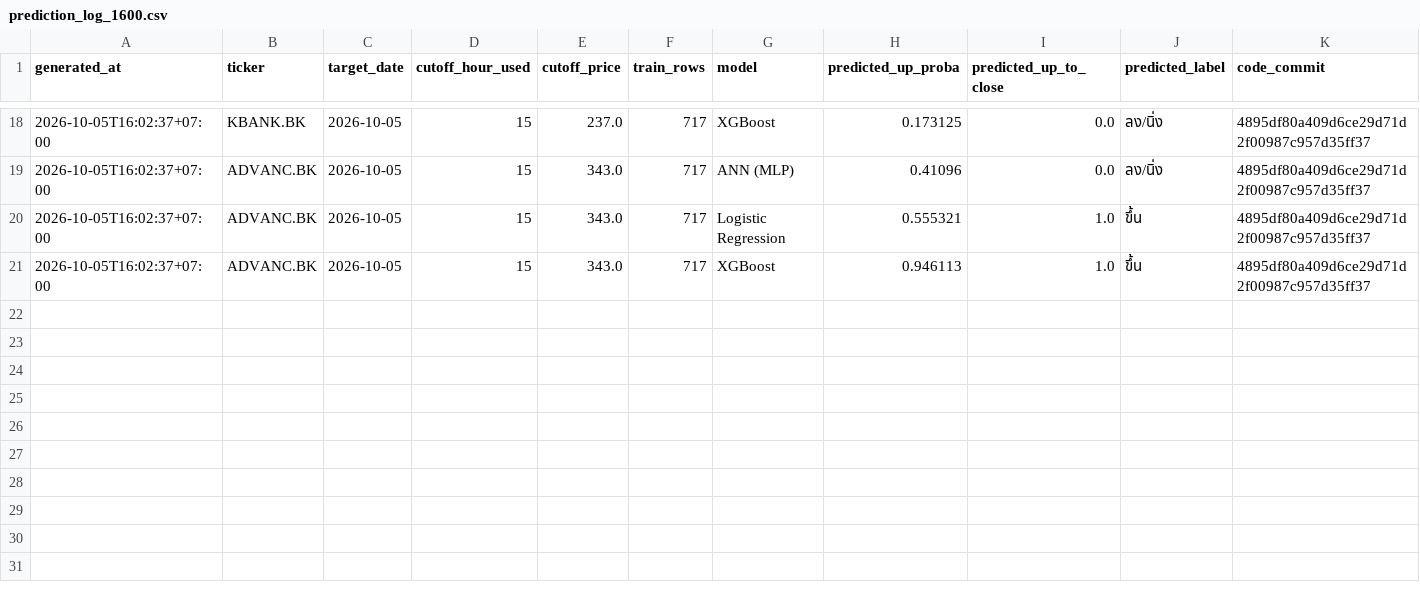
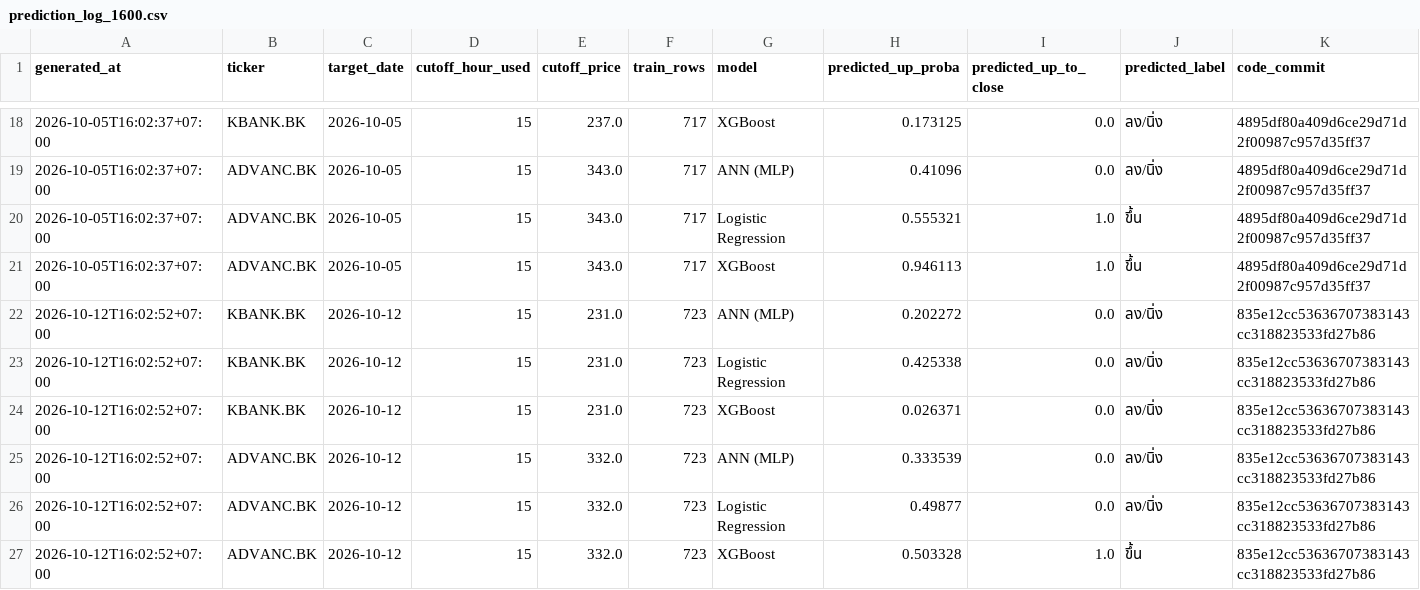
Before and after one commit to panifield/CN340_Stock_Prediction, a CSV file: task_c/results/prediction_log_1600.csv, drawn as a sheet; only a part is shown, gaps mark what is left out; rows hold the shown columns only; the diff names each change by its address in the sheet, - before the commit and + after, or states it on an @@ line.

Commit message:
task_c 1600 prediction log: 2026-10-12

```diff
--- a/task_c/results/prediction_log_1600.csv
+++ b/task_c/results/prediction_log_1600.csv
+row 22: 2026-10-12T16:02:52+07:00 | KBANK.BK | 2026-10-12 | 15 | 231.0 | 723 | ANN (MLP) | 0.202272 | 0.0 | ลง/นิ่ง | 835e12cc53636707383143cc318823533fd27b86
+row 23: 2026-10-12T16:02:52+07:00 | KBANK.BK | 2026-10-12 | 15 | 231.0 | 723 | Logistic Regression | 0.425338 | 0.0 | ลง/นิ่ง | 835e12cc53636707383143cc318823533fd27b86
+row 24: 2026-10-12T16:02:52+07:00 | KBANK.BK | 2026-10-12 | 15 | 231.0 | 723 | XGBoost | 0.026371 | 0.0 | ลง/นิ่ง | 835e12cc53636707383143cc318823533fd27b86
+row 25: 2026-10-12T16:02:52+07:00 | ADVANC.BK | 2026-10-12 | 15 | 332.0 | 723 | ANN (MLP) | 0.333539 | 0.0 | ลง/นิ่ง | 835e12cc53636707383143cc318823533fd27b86
+row 26: 2026-10-12T16:02:52+07:00 | ADVANC.BK | 2026-10-12 | 15 | 332.0 | 723 | Logistic Regression | 0.49877 | 0.0 | ลง/นิ่ง | 835e12cc53636707383143cc318823533fd27b86
+row 27: 2026-10-12T16:02:52+07:00 | ADVANC.BK | 2026-10-12 | 15 | 332.0 | 723 | XGBoost | 0.503328 | 1.0 | ขึ้น | 835e12cc53636707383143cc318823533fd27b86
```
